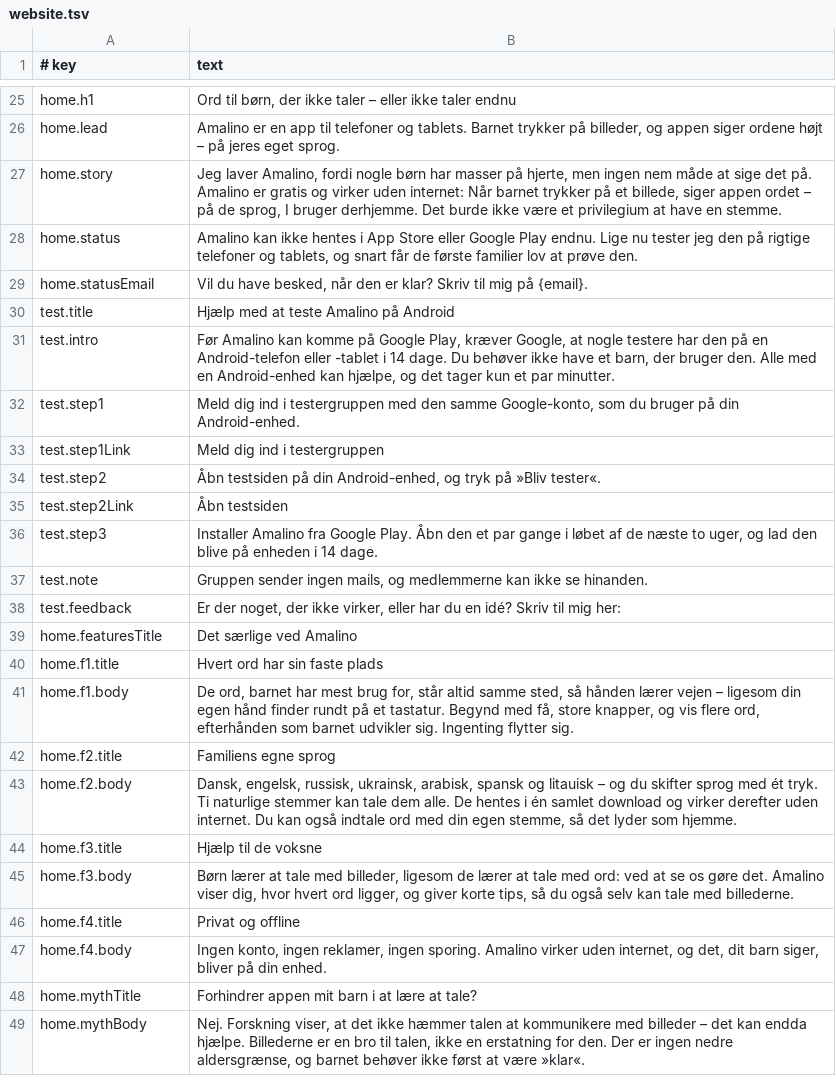
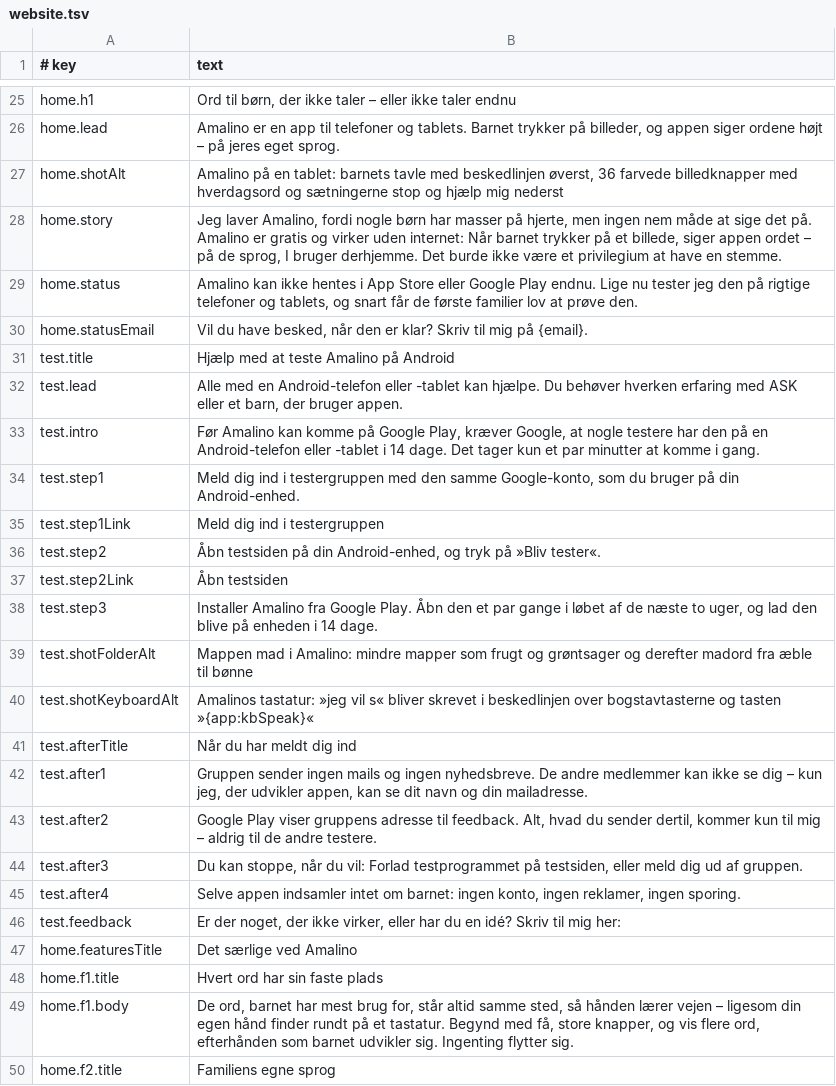
Before and after one commit to amalino-app/amalino.app, a TSV file: translations/da/website.tsv, drawn as a sheet; only a part is shown, gaps mark what is left out; the shorter side is filled out with more unchanged rows.

```diff
--- a/translations/da/website.tsv
+++ b/translations/da/website.tsv
@@ -26,2 +26,3 @@ home.h1	Ord til børn, der ikke taler – eller ikke taler endnu
 home.lead	Amalino er en app til telefoner og tablets. Barnet trykker på billeder, og appen siger ordene højt – på jeres eget sprog.
+home.shotAlt	Amalino på en tablet: barnets tavle med beskedlinjen øverst, 36 farvede billedknapper med hverdagsord og sætningerne stop og hjælp mig nederst
 home.story	Jeg laver Amalino, fordi nogle børn har masser på hjerte, men ingen nem måde at sige det på. Amalino er gratis og virker uden internet: Når barnet trykker på et billede, siger appen ordet – på de sprog, I bruger derhjemme. Det burde ikke være et privilegium at have en stemme.
@@ -30,3 +31,4 @@ home.statusEmail	Vil du have besked, når den er klar? Skriv til mig på {email}
 test.title	Hjælp med at teste Amalino på Android
-test.intro	Før Amalino kan komme på Google Play, kræver Google, at nogle testere har den på en Android-telefon eller -tablet i 14 dage. Du behøver ikke have et barn, der bruger den. Alle med en Android-enhed kan hjælpe, og det tager kun et par minutter.
+test.lead	Alle med en Android-telefon eller -tablet kan hjælpe. Du behøver hverken erfaring med ASK eller et barn, der bruger appen.
+test.intro	Før Amalino kan komme på Google Play, kræver Google, at nogle testere har den på en Android-telefon eller -tablet i 14 dage. Det tager kun et par minutter at komme i gang.
 test.step1	Meld dig ind i testergruppen med den samme Google-konto, som du bruger på din Android-enhed.
@@ -36,3 +38,9 @@ test.step2Link	Åbn testsiden
 test.step3	Installer Amalino fra Google Play. Åbn den et par gange i løbet af de næste to uger, og lad den blive på enheden i 14 dage.
-test.note	Gruppen sender ingen mails, og medlemmerne kan ikke se hinanden.
+test.shotFolderAlt	Mappen mad i Amalino: mindre mapper som frugt og grøntsager og derefter madord fra æble til bønne
+test.shotKeyboardAlt	Amalinos tastatur: »jeg vil s« bliver skrevet i beskedlinjen over bogstavtasterne og tasten »{app:kbSpeak}«
+test.afterTitle	Når du har meldt dig ind
+test.after1	Gruppen sender ingen mails og ingen nyhedsbreve. De andre medlemmer kan ikke se dig – kun jeg, der udvikler appen, kan se dit navn og din mailadresse.
+test.after2	Google Play viser gruppens adresse til feedback. Alt, hvad du sender dertil, kommer kun til mig – aldrig til de andre testere.
+test.after3	Du kan stoppe, når du vil: Forlad testprogrammet på testsiden, eller meld dig ud af gruppen.
+test.after4	Selve appen indsamler intet om barnet: ingen konto, ingen reklamer, ingen sporing.
 test.feedback	Er der noget, der ikke virker, eller har du en idé? Skriv til mig her:
```
Also changed, not shown: translations/ar/website.tsv, translations/es/website.tsv, 16 other files.
